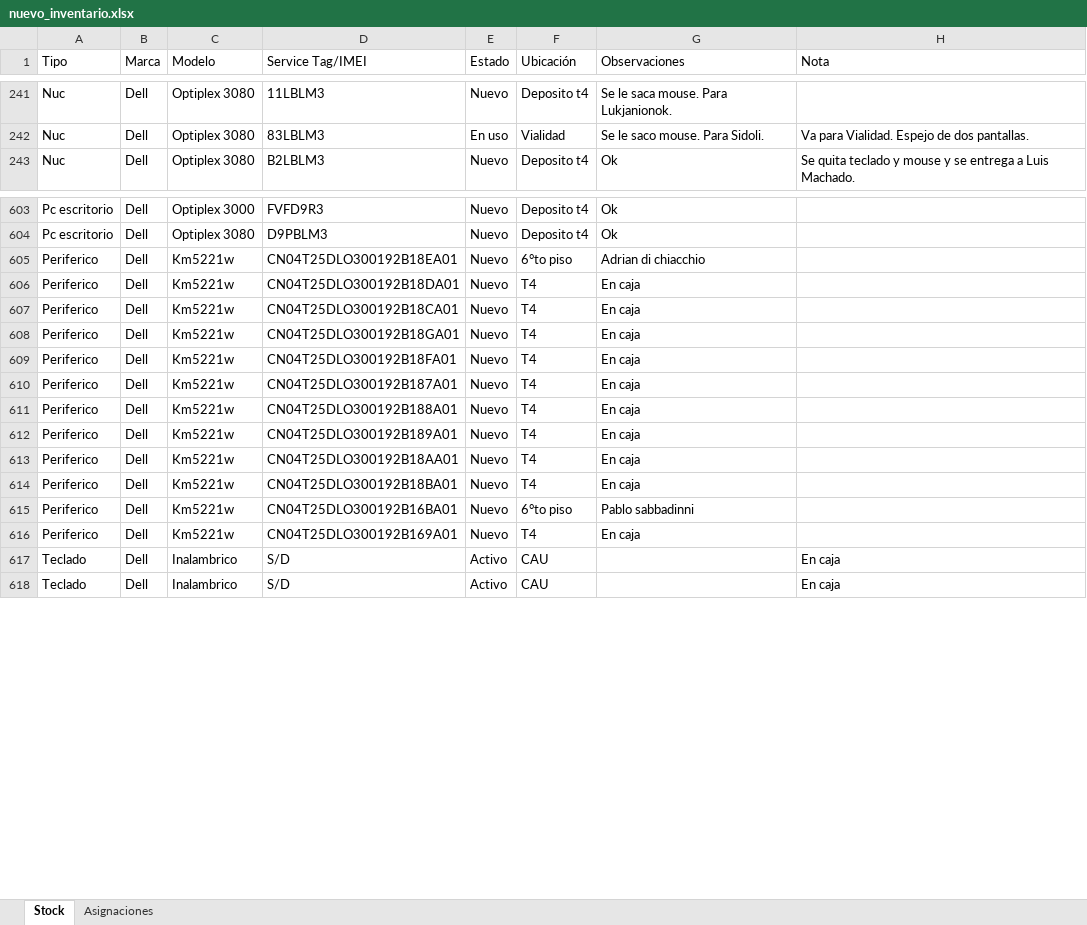
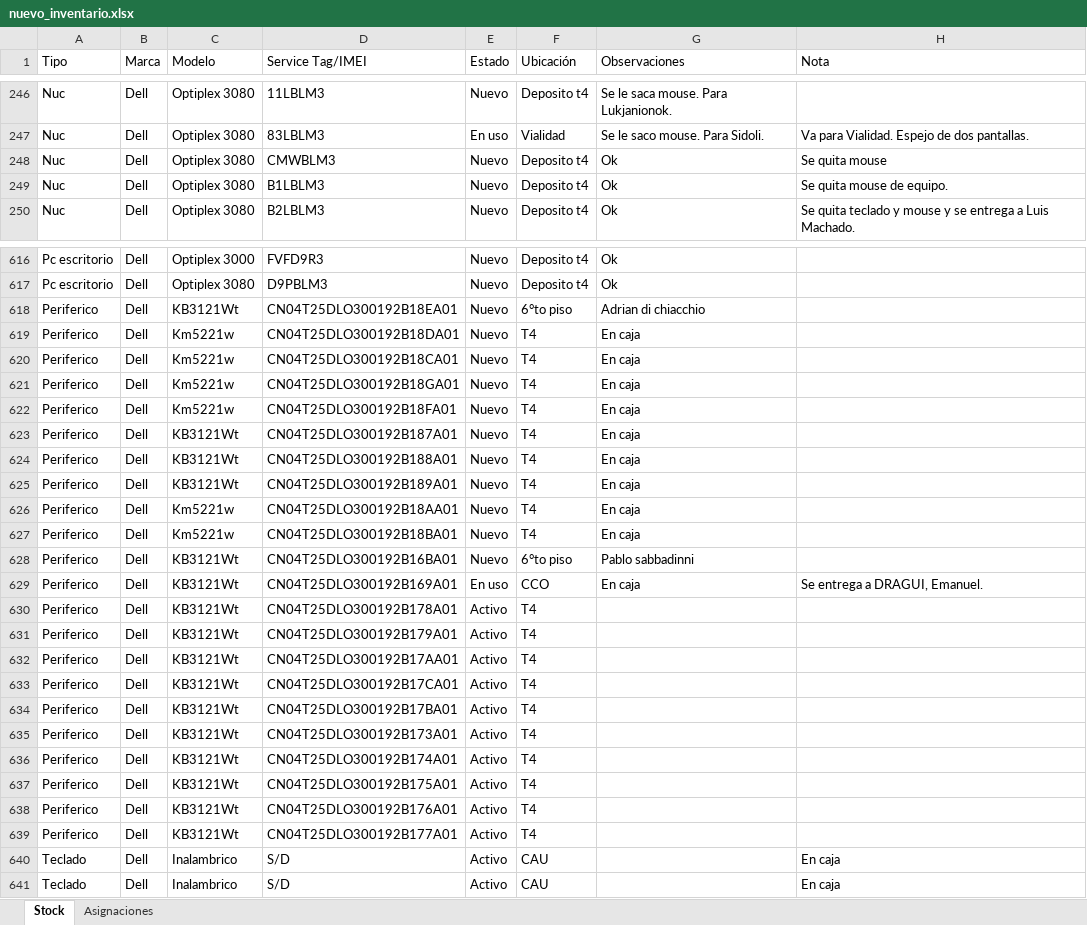
Before and after one commit to nicolasgonzalez98/inventario-aep, an Excel workbook: stockcau/static/nuevo_inventario.xlsx, sheet Stock, drawn as a sheet; only a part is shown, gaps mark what is left out; values as stored, in another font and other column widths than the file's, no borders; addresses are those after the commit; the diff covers the shown part only; the diff names each change by its address in the sheet, - before the commit and + after, or states it on an @@ line.

```diff
--- a/stockcau/static/nuevo_inventario.xlsx (sheet Stock)
+++ b/stockcau/static/nuevo_inventario.xlsx (sheet Stock)
+row 248: Nuc | Dell | Optiplex 3080 | CMWBLM3 | Nuevo | Deposito t4 | Ok | Se quita mouse
+row 249: Nuc | Dell | Optiplex 3080 | B1LBLM3 | Nuevo | Deposito t4 | Ok | Se quita mouse de equipo.
-C618 (Modelo): Km5221w
+C618 (Modelo): KB3121Wt
-C623:C625 (Modelo): Km5221w
+C623:C625 (Modelo): KB3121Wt
-C628 (Modelo): Km5221w
+C628 (Modelo): KB3121Wt
+row 629: Periferico | Dell | KB3121Wt | CN04T25DLO300192B169A01 | En uso | CCO | En caja | Se entrega a DRAGUI, Emanuel.
+row 630: Periferico | Dell | KB3121Wt | CN04T25DLO300192B178A01 | Activo | T4
-C631 (Modelo): Km5221w
+C631 (Modelo): KB3121Wt
-D631 (Service Tag/IMEI): CN04T25DLO300192B169A01
+D631 (Service Tag/IMEI): CN04T25DLO300192B179A01
-E631 (Estado): Nuevo
+E631 (Estado): Activo
-G631 (Observaciones): En caja
+G631 (Observaciones): (empty)
+row 632: Periferico | Dell | KB3121Wt | CN04T25DLO300192B17AA01 | Activo | T4
+row 633: Periferico | Dell | KB3121Wt | CN04T25DLO300192B17CA01 | Activo | T4
+row 634: Periferico | Dell | KB3121Wt | CN04T25DLO300192B17BA01 | Activo | T4
+row 635: Periferico | Dell | KB3121Wt | CN04T25DLO300192B173A01 | Activo | T4
+row 636: Periferico | Dell | KB3121Wt | CN04T25DLO300192B174A01 | Activo | T4
+row 637: Periferico | Dell | KB3121Wt | CN04T25DLO300192B175A01 | Activo | T4
+row 638: Periferico | Dell | KB3121Wt | CN04T25DLO300192B176A01 | Activo | T4
+row 639: Periferico | Dell | KB3121Wt | CN04T25DLO300192B177A01 | Activo | T4
```
Also changed, not shown: 13 added rows, 2 removed rows and 9 edited cells elsewhere in this sheet, sheet Asignaciones, 1 other file.
